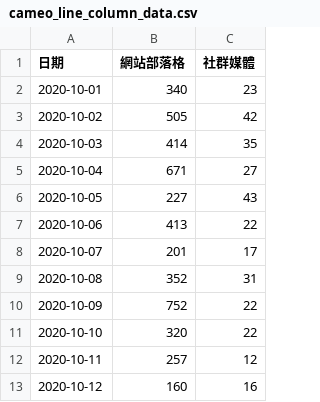
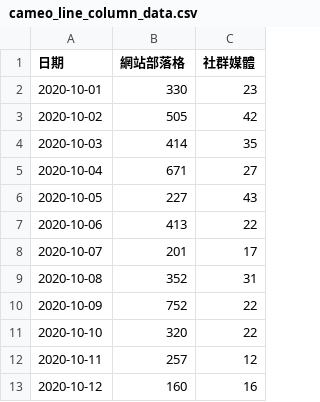
Before and after one commit to bohachu/cameo-line-column, a CSV file: data/cameo_line_column_data.csv, drawn as a sheet.

Commit message:
cameo-sheet已經可以展示meta.csv, data.csv, 並且解決亂數id取用順序問題

```diff
--- a/data/cameo_line_column_data.csv
+++ b/data/cameo_line_column_data.csv
@@ -1,3 +1,3 @@
 日期,網站部落格,社群媒體
-2020-10-01,340,23
+2020-10-01,330,23
 2020-10-02,505,42
```
Also changed, not shown: 3 other files.
